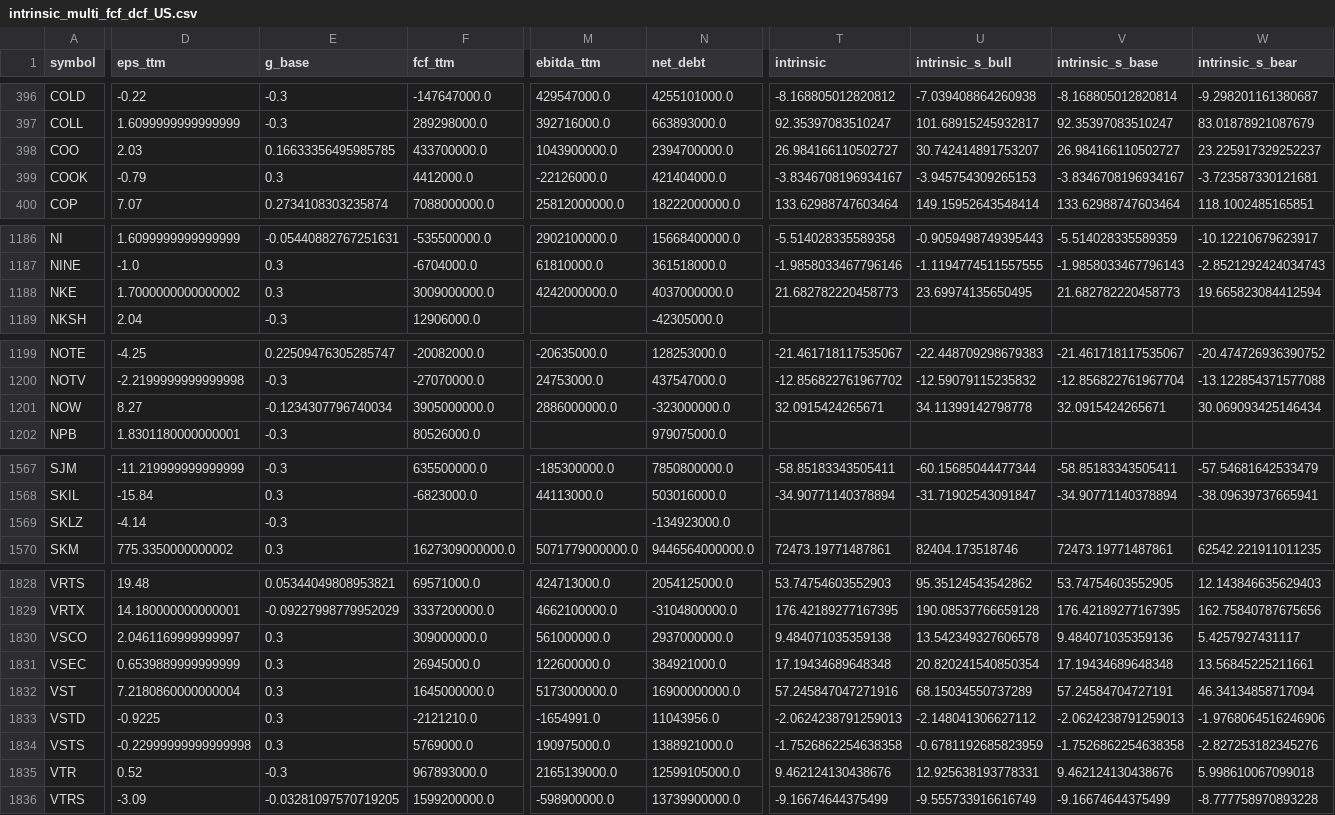
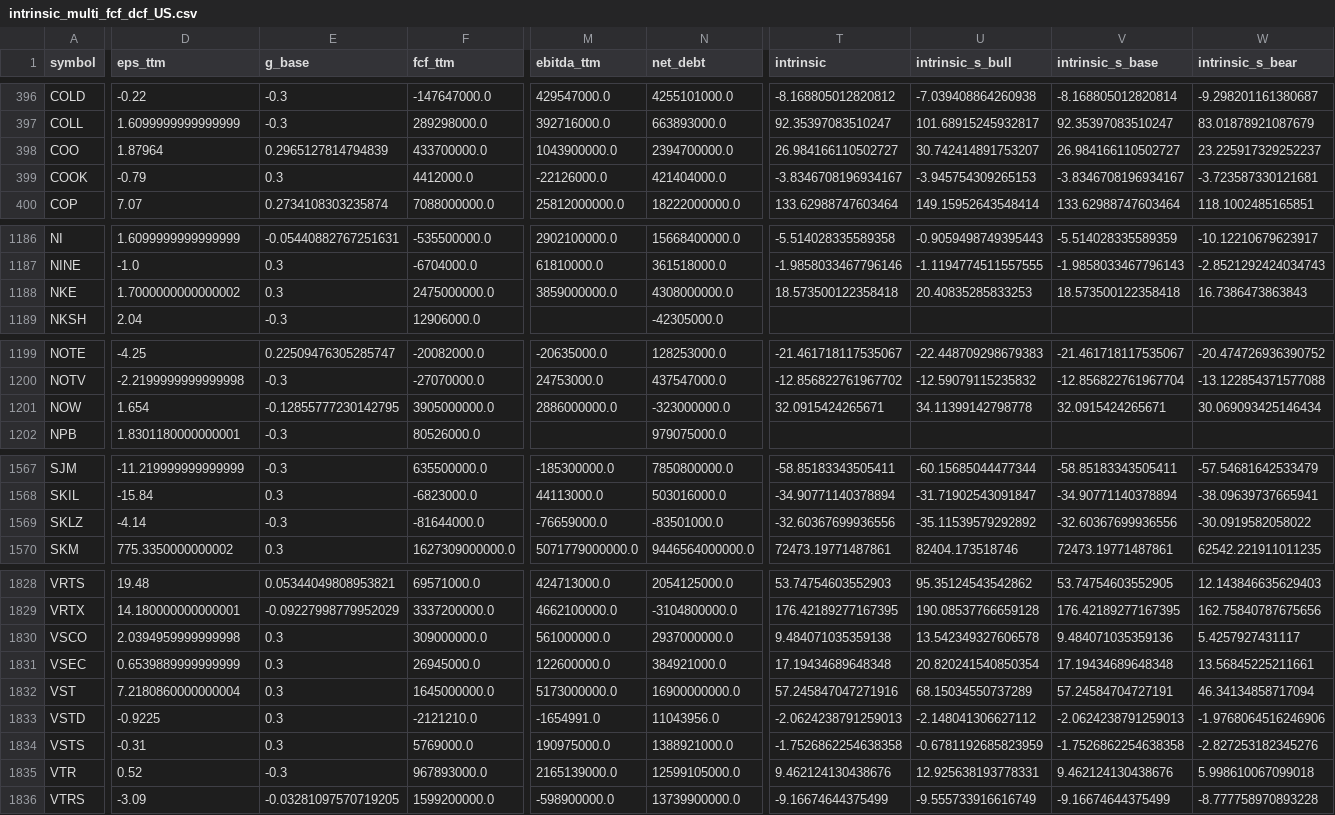
Before and after one commit to babeltechdev/thai-stock-data, a CSV file: intrinsic_multi_fcf_dcf_US.csv, drawn as a sheet; only a part is shown, gaps mark what is left out; the diff covers the shown part only; the diff names each change by its address in the sheet, - before the commit and + after, or states it on an @@ line.

Commit message:
data: auto-sync all CSVs (2026-01-04 05:00)

```diff
--- a/intrinsic_multi_fcf_dcf_US.csv
+++ b/intrinsic_multi_fcf_dcf_US.csv
-D398 (eps_ttm): 2.03
+D398 (eps_ttm): 1.87964
-E398 (g_base): 0.16633356495985785
+E398 (g_base): 0.2965127814794839
-F1188 (fcf_ttm): 3009000000.0
+F1188 (fcf_ttm): 2475000000.0
-M1188 (ebitda_ttm): 4242000000.0
+M1188 (ebitda_ttm): 3859000000.0
-N1188 (net_debt): 4037000000.0
+N1188 (net_debt): 4308000000.0
-T1188 (intrinsic): 21.682782220458773
+T1188 (intrinsic): 18.573500122358418
-U1188 (intrinsic_s_bull): 23.69974135650495
+U1188 (intrinsic_s_bull): 20.40835285833253
-V1188 (intrinsic_s_base): 21.682782220458773
+V1188 (intrinsic_s_base): 18.573500122358418
-W1188 (intrinsic_s_bear): 19.665823084412594
+W1188 (intrinsic_s_bear): 16.7386473863843
-D1201 (eps_ttm): 8.27
+D1201 (eps_ttm): 1.654
-E1201 (g_base): -0.1234307796740034
+E1201 (g_base): -0.12855777230142795
-F1569 (fcf_ttm): (empty)
+F1569 (fcf_ttm): -81644000.0
-M1569 (ebitda_ttm): (empty)
+M1569 (ebitda_ttm): -76659000.0
-N1569 (net_debt): -134923000.0
+N1569 (net_debt): -83501000.0
-T1569 (intrinsic): (empty)
+T1569 (intrinsic): -32.60367699936556
-U1569 (intrinsic_s_bull): (empty)
+U1569 (intrinsic_s_bull): -35.11539579292892
-V1569 (intrinsic_s_base): (empty)
+V1569 (intrinsic_s_base): -32.60367699936556
-W1569 (intrinsic_s_bear): (empty)
+W1569 (intrinsic_s_bear): -30.0919582058022
-D1830 (eps_ttm): 2.0461169999999997
+D1830 (eps_ttm): 2.0394959999999998
-D1834 (eps_ttm): -0.22999999999999998
+D1834 (eps_ttm): -0.31
```
Also changed, not shown: 15 edited cells elsewhere in this file, eps_growth_last3_with_price_US.csv, eps_growth_last5_with_price_US.csv, 13 other files.
